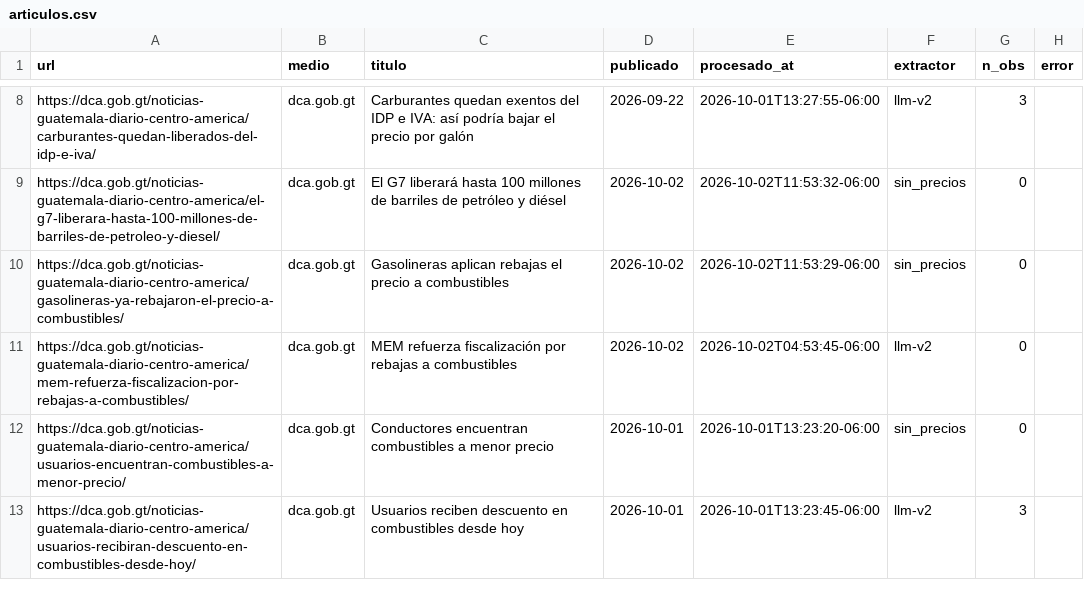
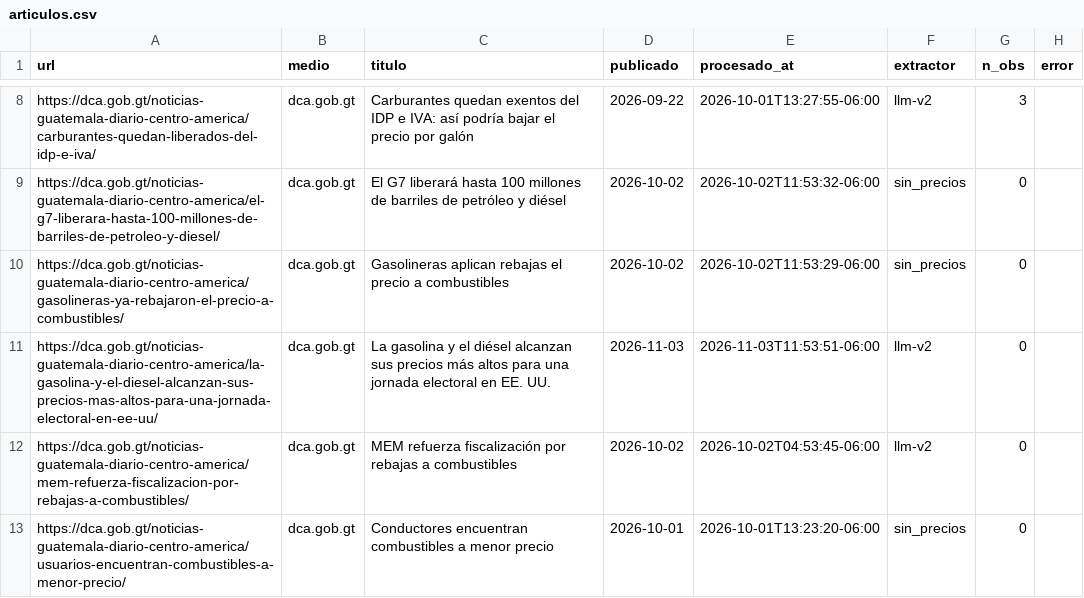
Before and after one commit to yartoorsdar/gasolina-gt, a CSV file: data/db/articulos.csv, drawn as a sheet; only a part is shown, gaps mark what is left out; the shorter side is filled out with more unchanged rows; the diff covers the shown part only.

```diff
--- a/data/db/articulos.csv
+++ b/data/db/articulos.csv
@@ -10,2 +10,3 @@ https://dca.gob.gt/noticias-guatemala-diario-centro-america/el-g7-liberara-hasta
 https://dca.gob.gt/noticias-guatemala-diario-centro-america/gasolineras-ya-rebajaron-el-precio-a-combustibles/,dca.gob.gt,Gasolineras aplican rebajas el precio a combustibles,2026-10-02,2026-10-02T11:53:29-06:00,sin_precios,0,
+https://dca.gob.gt/noticias-guatemala-diario-centro-america/la-gasolina-y-el-diesel-alcanzan-sus-precios-mas-altos-para-una-jornada-electoral-en-ee-uu/,dca.gob.gt,La gasolina y el diésel alcanzan sus precios más altos para una jornada electoral en EE. UU.,2026-11-03,2026-11-03T11:53:51-06:00,llm-v2,0,
 https://dca.gob.gt/noticias-guatemala-diario-centro-america/mem-refuerza-fiscalizacion-por-rebajas-a-combustibles/,dca.gob.gt,MEM refuerza fiscalización por rebajas a combustibles,2026-10-02,2026-10-02T04:53:45-06:00,llm-v2,0,
```
Also changed, not shown: 1 added row and 2 edited cells elsewhere in this file, data/db/wti.csv, 1 other file.
